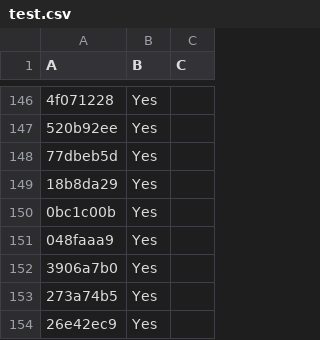
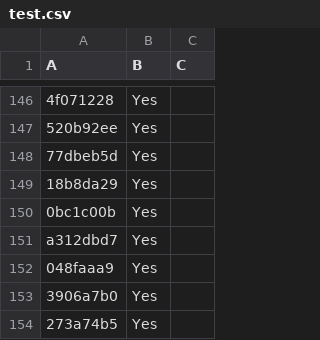
Before and after one commit to LightspeedBalls/data, a CSV file: test.csv, drawn as a sheet; only a part is shown, gaps mark what is left out; the shorter side is filled out with more unchanged rows; the diff names each change by its address in the sheet, - before the commit and + after, or states it on an @@ line.

Commit message:
Update

```diff
--- a/test.csv
+++ b/test.csv
+row 151: a312dbd7 | Yes
```
